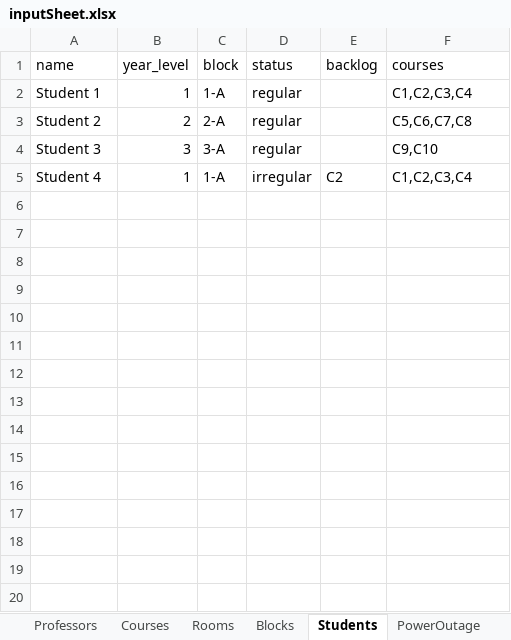
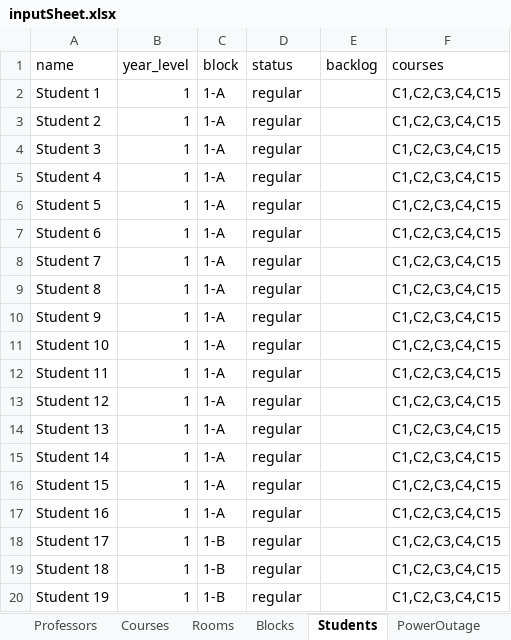
Before and after one commit to sodacan15/isKHED, an Excel workbook: inputSheet.xlsx, sheet Students, drawn as a sheet; only a part is shown; values as stored, in another font and other column widths than the file's, no borders; the diff covers the shown part only; the diff names each change by its address in the sheet, - before the commit and + after, or states it on an @@ line.

```diff
--- a/inputSheet.xlsx (sheet Students)
+++ b/inputSheet.xlsx (sheet Students)
-F2 (courses): C1,C2,C3,C4
+F2 (courses): C1,C2,C3,C4,C15
-B3 (year_level): 2
+B3 (year_level): 1
-C3 (block): 2-A
+C3 (block): 1-A
-F3 (courses): C5,C6,C7,C8
+F3 (courses): C1,C2,C3,C4,C15
-B4 (year_level): 3
+B4 (year_level): 1
-C4 (block): 3-A
+C4 (block): 1-A
-F4 (courses): C9,C10
+F4 (courses): C1,C2,C3,C4,C15
-D5 (status): irregular
+D5 (status): regular
-E5 (backlog): C2
+E5 (backlog): (empty)
-F5 (courses): C1,C2,C3,C4
+F5 (courses): C1,C2,C3,C4,C15
+row 6: Student 5 | 1 | 1-A | regular |  | C1,C2,C3,C4,C15
+row 7: Student 6 | 1 | 1-A | regular |  | C1,C2,C3,C4,C15
+row 8: Student 7 | 1 | 1-A | regular |  | C1,C2,C3,C4,C15
+row 9: Student 8 | 1 | 1-A | regular |  | C1,C2,C3,C4,C15
+row 10: Student 9 | 1 | 1-A | regular |  | C1,C2,C3,C4,C15
+row 11: Student 10 | 1 | 1-A | regular |  | C1,C2,C3,C4,C15
+row 12: Student 11 | 1 | 1-A | regular |  | C1,C2,C3,C4,C15
+row 13: Student 12 | 1 | 1-A | regular |  | C1,C2,C3,C4,C15
+row 14: Student 13 | 1 | 1-A | regular |  | C1,C2,C3,C4,C15
+row 15: Student 14 | 1 | 1-A | regular |  | C1,C2,C3,C4,C15
+row 16: Student 15 | 1 | 1-A | regular |  | C1,C2,C3,C4,C15
+row 17: Student 16 | 1 | 1-A | regular |  | C1,C2,C3,C4,C15
+row 18: Student 17 | 1 | 1-B | regular |  | C1,C2,C3,C4,C15
+row 19: Student 18 | 1 | 1-B | regular |  | C1,C2,C3,C4,C15
+row 20: Student 19 | 1 | 1-B | regular |  | C1,C2,C3,C4,C15
```
Also changed, not shown: 97 added rows elsewhere in this sheet, sheet Professors, sheet Courses, sheet Blocks, sheet Rooms, sheet PowerOutage.
